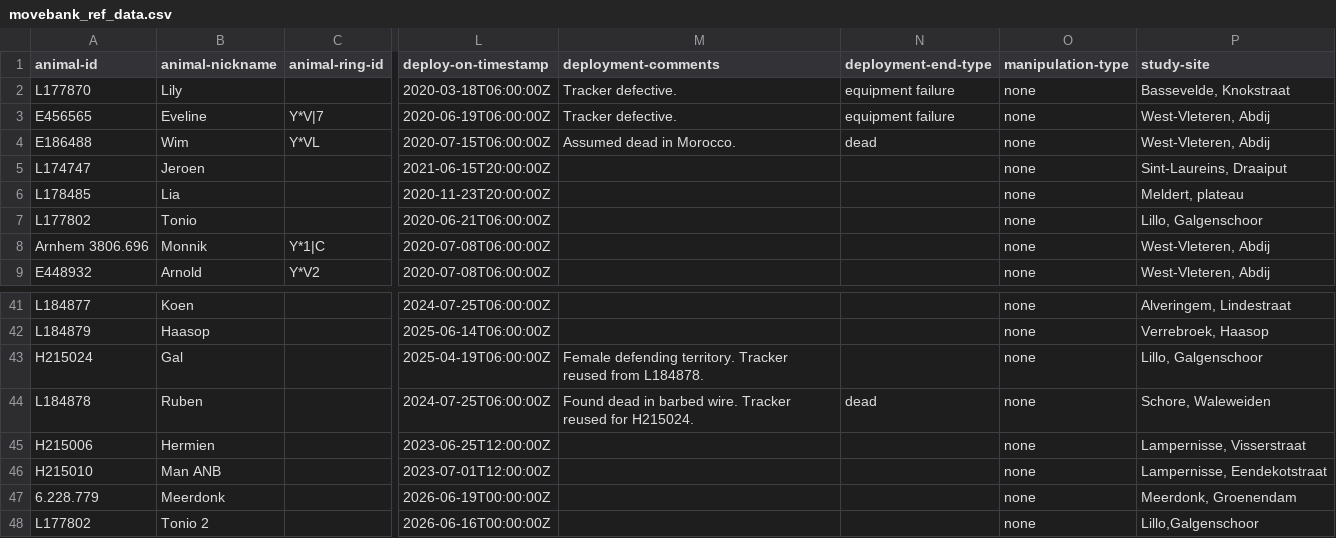
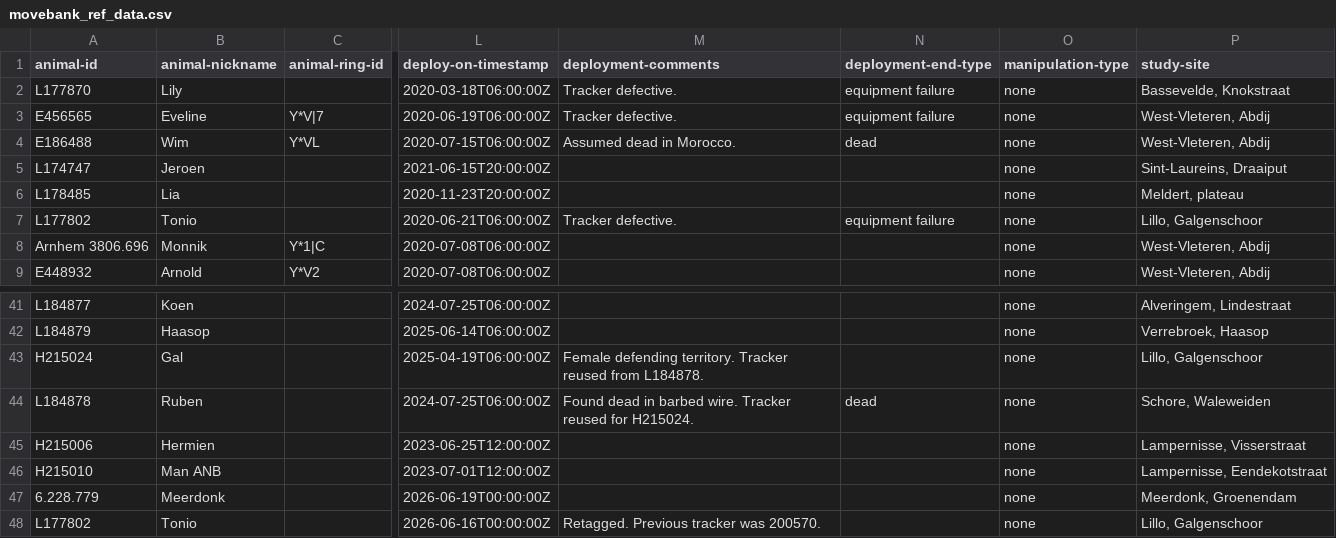
Before and after one commit to inbo/bird-tracking, a CSV file: data/processed/BOP_RODENT/movebank_ref_data.csv, drawn as a sheet; only a part is shown, gaps mark what is left out; the diff names each change by its address in the sheet, - before the commit and + after, or states it on an @@ line.

Commit message:
Use one name for Tonio

```diff
--- a/data/processed/BOP_RODENT/movebank_ref_data.csv
+++ b/data/processed/BOP_RODENT/movebank_ref_data.csv
-M7 (deployment-comments): (empty)
+M7 (deployment-comments): Tracker defective.
-N7 (deployment-end-type): (empty)
+N7 (deployment-end-type): equipment failure
-B48 (animal-nickname): Tonio 2
+B48 (animal-nickname): Tonio
-M48 (deployment-comments): (empty)
+M48 (deployment-comments): Retagged. Previous tracker was 200570.
-P48 (study-site): Lillo,Galgenschoor
+P48 (study-site): Lillo, Galgenschoor
```
